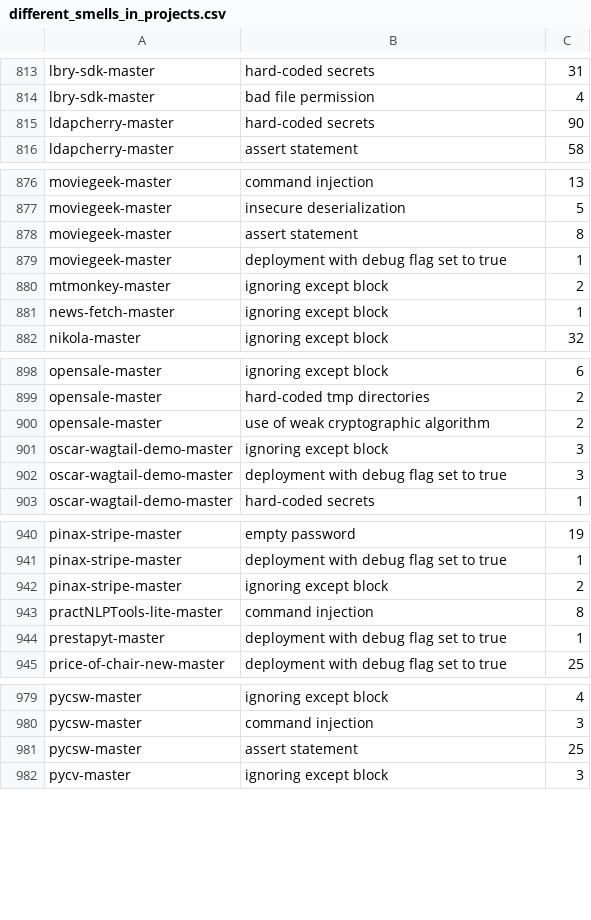
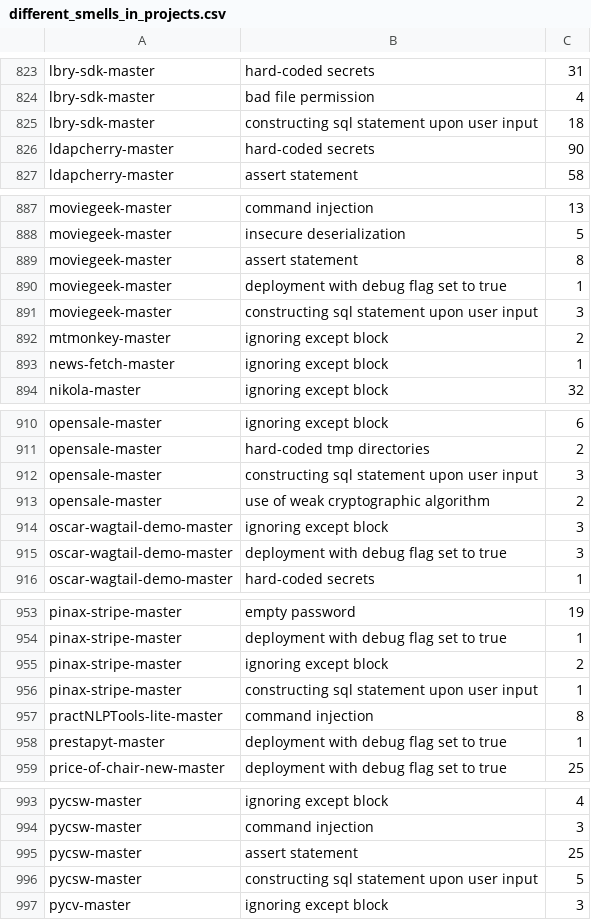
Before and after one commit to miranalmehrab/Smell-Investigator, a CSV file: logs/projects/different_smells_in_projects.csv, drawn as a sheet; only a part is shown, gaps mark what is left out; the diff covers the shown part only.

```diff
--- a/logs/projects/different_smells_in_projects.csv
+++ b/logs/projects/different_smells_in_projects.csv
@@ -814,2 +824,3 @@ lbry-sdk-master,hard-coded secrets,31
 lbry-sdk-master,bad file permission,4
+lbry-sdk-master,constructing sql statement upon user input,18
 ldapcherry-master,hard-coded secrets,90
@@ -879,2 +890,3 @@ moviegeek-master,assert statement,8
 moviegeek-master,deployment with debug flag set to true,1
+moviegeek-master,constructing sql statement upon user input,3
 mtmonkey-master,ignoring except block,2
@@ -899,2 +911,3 @@ opensale-master,ignoring except block,6
 opensale-master,hard-coded tmp directories,2
+opensale-master,constructing sql statement upon user input,3
 opensale-master,use of weak cryptographic algorithm,2
@@ -942,2 +955,3 @@ pinax-stripe-master,deployment with debug flag set to true,1
 pinax-stripe-master,ignoring except block,2
+pinax-stripe-master,constructing sql statement upon user input,1
 practNLPTools-lite-master,command injection,8
@@ -981,2 +995,3 @@ pycsw-master,command injection,3
 pycsw-master,assert statement,25
+pycsw-master,constructing sql statement upon user input,5
 pycv-master,ignoring except block,3
```
Also changed, not shown: 16 added rows elsewhere in this file, logs/project-categories/application.csv, logs/project-categories/dependencies.csv, 22 other files.
